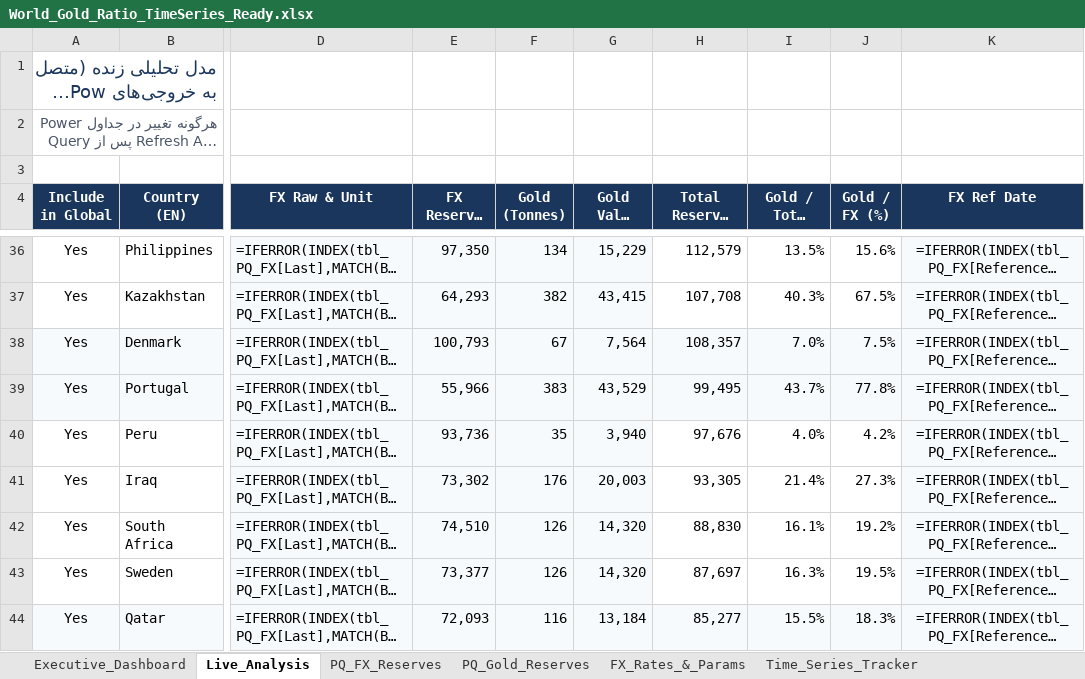
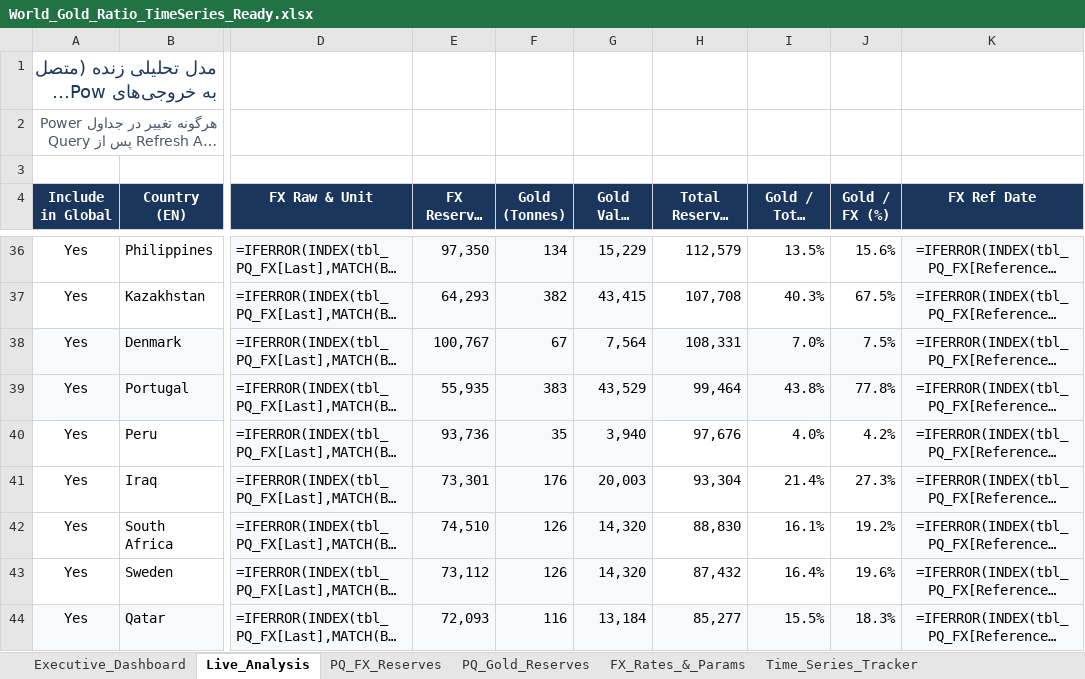
Before and after one commit to RiskIV/Gold-Ratio-Tracker, an Excel workbook: World_Gold_Ratio_TimeSeries_Ready.xlsx, sheet Live_Analysis, drawn as a sheet; only a part is shown, gaps mark what is left out; long unchanged cells end in …; values as stored, in another font and other column widths than the file's, no borders; formulas without a stored value are shown as written; table styles not drawn; the diff covers the shown part only; the diff names each change by its address in the sheet, - before the commit and + after, or states it on an @@ line.

Commit message:
Auto-update Gold/FX tracker 2026-11-22 14:48 UTC [skip ci]

```diff
--- a/World_Gold_Ratio_TimeSeries_Ready.xlsx (sheet Live_Analysis)
+++ b/World_Gold_Ratio_TimeSeries_Ready.xlsx (sheet Live_Analysis)
-E38 (FX Reserves ($M)): 100,793
+E38 (FX Reserves ($M)): 100,767
-H38 (Total Reserves ($M)): 108,357
+H38 (Total Reserves ($M)): 108,331
-E39 (FX Reserves ($M)): 55,966
+E39 (FX Reserves ($M)): 55,935
-H39 (Total Reserves ($M)): 99,495
+H39 (Total Reserves ($M)): 99,464
-I39 (Gold / Total (%)): 43.7%
+I39 (Gold / Total (%)): 43.8%
-E41 (FX Reserves ($M)): 73,302
+E41 (FX Reserves ($M)): 73,301
-H41 (Total Reserves ($M)): 93,305
+H41 (Total Reserves ($M)): 93,304
-E43 (FX Reserves ($M)): 73,377
+E43 (FX Reserves ($M)): 73,112
-H43 (Total Reserves ($M)): 87,697
+H43 (Total Reserves ($M)): 87,432
-I43 (Gold / Total (%)): 16.3%
+I43 (Gold / Total (%)): 16.4%
-J43 (Gold / FX (%)): 19.5%
+J43 (Gold / FX (%)): 19.6%
```
Also changed, not shown: 75 edited cells elsewhere in this sheet, sheet FX_Rates_&_Params, sheet Time_Series_Tracker.
